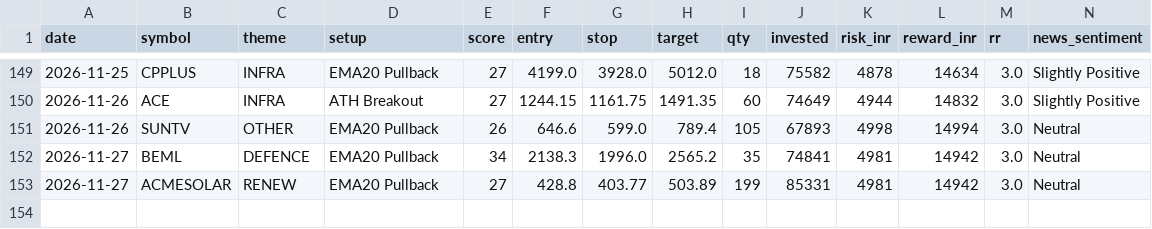
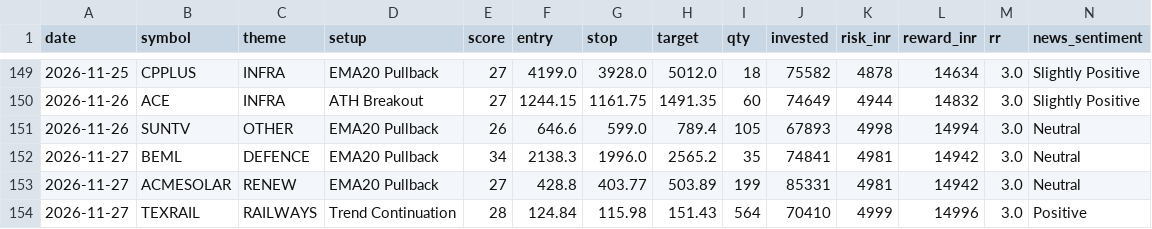
Before and after one commit to prabha-v2/india-swing-agent, a CSV file: trade_log.csv, drawn as a sheet; only a part is shown, gaps mark what is left out; rows hold the shown columns only; the diff names each change by its address in the sheet, - before the commit and + after, or states it on an @@ line.

```diff
--- a/trade_log.csv
+++ b/trade_log.csv
+row 154: 2026-11-27 | TEXRAIL | RAILWAYS | Trend Continuation | 28 | 124.84 | 115.98 | 151.43 | 564 | 70410 | 4999 | 14996 | 3.0 | Positive
```
